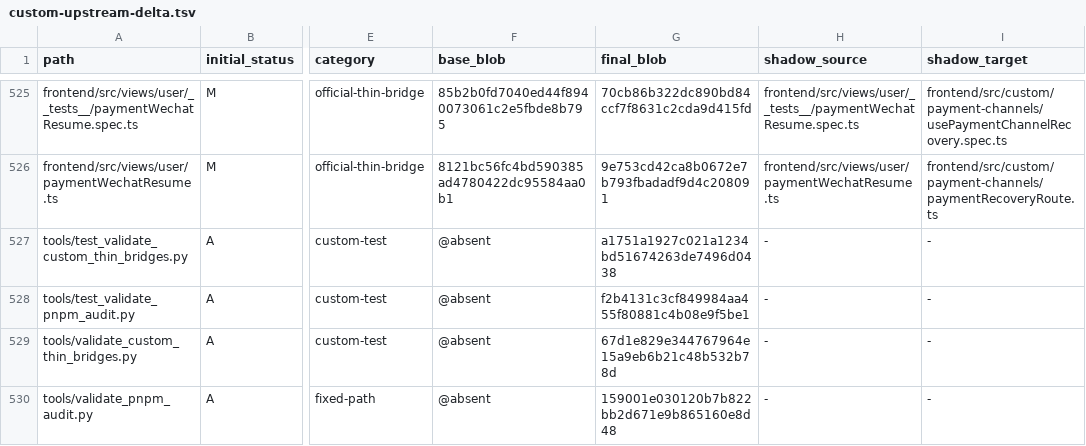
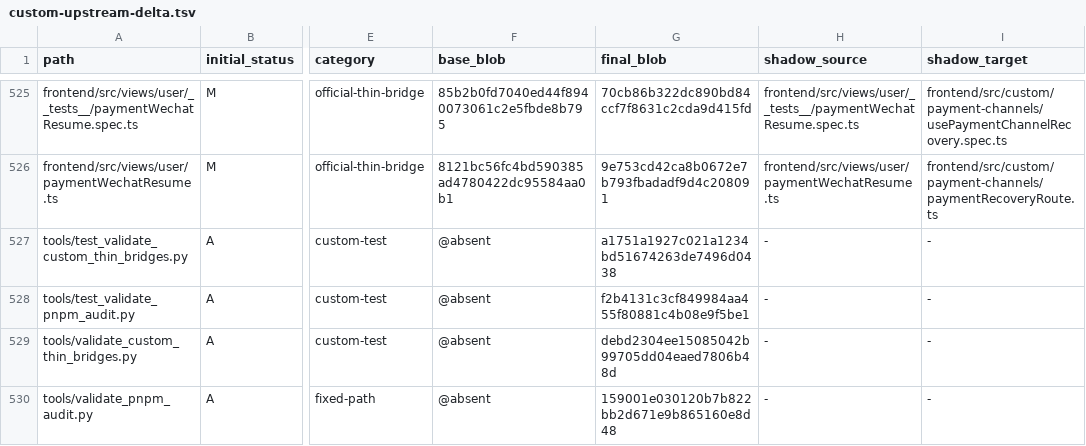
Before and after one commit to o87110/sub2api-custom-public, a TSV file: .github/custom-upstream-delta.tsv, drawn as a sheet; only a part is shown, gaps mark what is left out; the diff names each change by its address in the sheet, - before the commit and + after, or states it on an @@ line.

Commit message:
ci(upgrade): bind no-account validator blob

```diff
--- a/.github/custom-upstream-delta.tsv
+++ b/.github/custom-upstream-delta.tsv
-G529 (final_blob): 67d1e829e344767964e15a9eb6b21c48b532b78d
+G529 (final_blob): debd2304ee15085042b99705dd04eaed7806b48d
```
